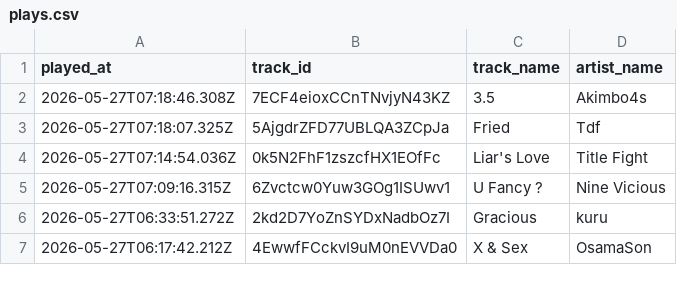
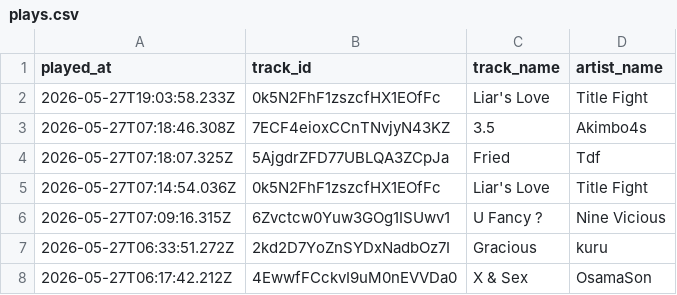
Before and after one commit to marcolanfranchi/spotify-history, a CSV file: data/plays.csv, drawn as a sheet; only a part is shown.

Commit message:
Exported plays.csv on 2026-05-27 12:31:01 (automated)

```diff
--- a/data/plays.csv
+++ b/data/plays.csv
@@ -1,2 +1,3 @@
 played_at,track_id,track_name,artist_name
+2026-05-27T19:03:58.233Z,0k5N2FhF1zszcfHX1EOfFc,"Liar's Love","Title Fight"
 2026-05-27T07:18:46.308Z,7ECF4eioxCCnTNvjyN43KZ,3.5,Akimbo4s
```
